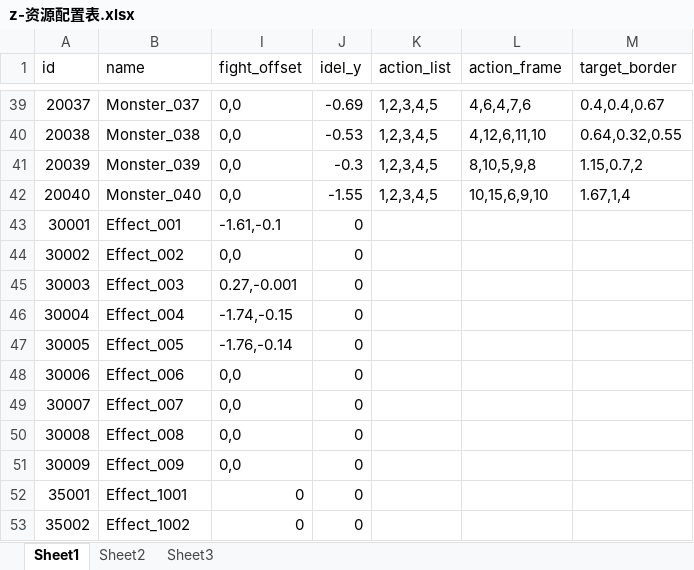
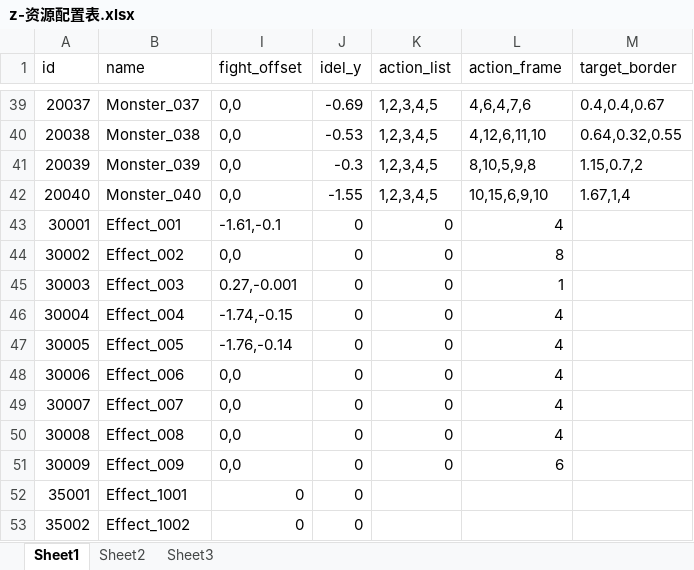
Before and after one commit to a1321253646/ourGame, an Excel workbook: other/配置表/z-资源配置表.xlsx, sheet Sheet1, drawn as a sheet; only a part is shown, gaps mark what is left out; values as stored, in another font and other column widths than the file's, no borders; the diff names each change by its address in the sheet, - before the commit and + after, or states it on an @@ line.

```diff
--- a/other/配置表/z-资源配置表.xlsx (sheet Sheet1)
+++ b/other/配置表/z-资源配置表.xlsx (sheet Sheet1)
-K43:K51 (action_list): (empty)
+K43:K51 (action_list): 0
-L43 (action_frame): (empty)
+L43 (action_frame): 4
-L44 (action_frame): (empty)
+L44 (action_frame): 8
-L45 (action_frame): (empty)
+L45 (action_frame): 1
-L46:L50 (action_frame): (empty)
+L46:L50 (action_frame): 4
-L51 (action_frame): (empty)
+L51 (action_frame): 6
```
Also changed, not shown: 1 other file.
